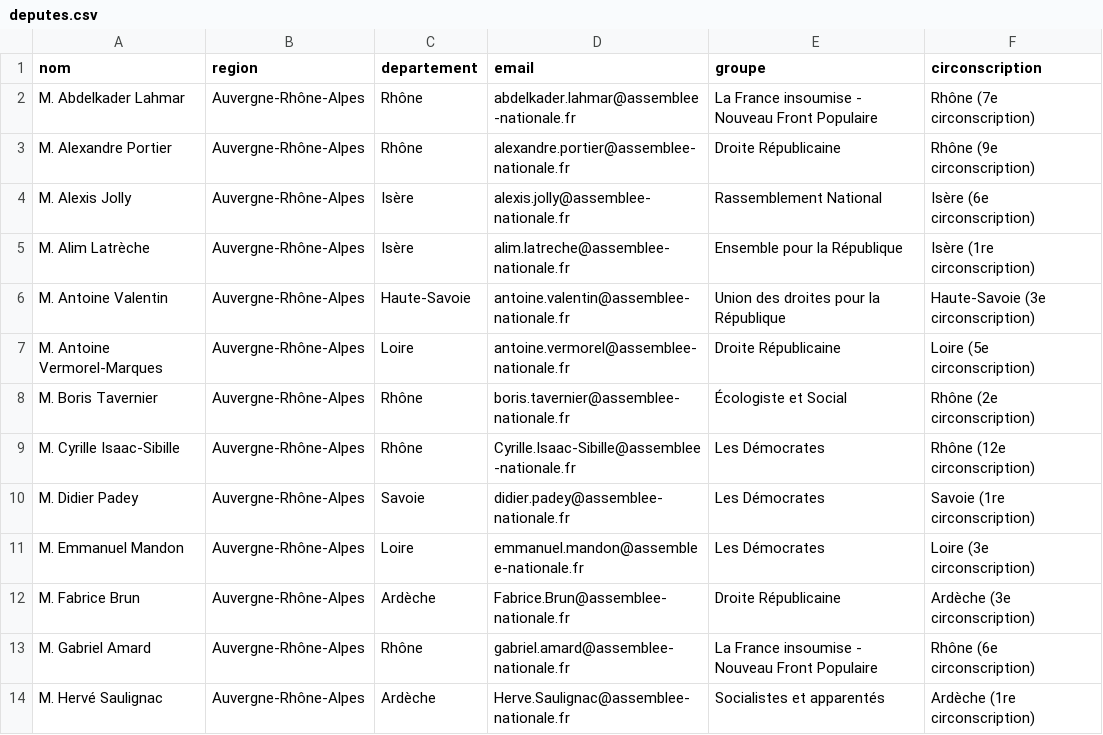
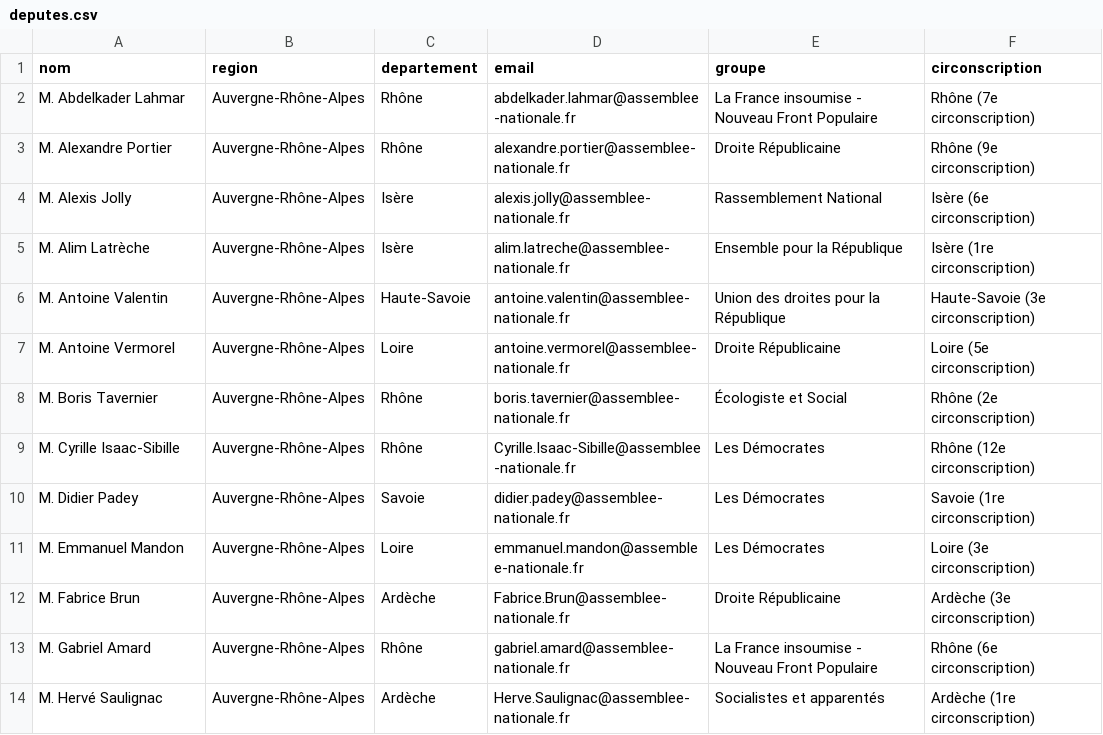
Before and after one commit to franckferman/Scraping-Deputes-France, a CSV file: docs/data/deputes.csv, drawn as a sheet; only a part is shown.

Commit message:
data: refresh députés (2026-09-07)

```diff
--- a/docs/data/deputes.csv
+++ b/docs/data/deputes.csv
@@ -6,3 +6,3 @@ M. Alim Latrèche,Auvergne-Rhône-Alpes,Isère,alim.latreche@assemblee-nationale
 M. Antoine Valentin,Auvergne-Rhône-Alpes,Haute-Savoie,antoine.valentin@assemblee-nationale.fr,Union des droites pour la République,Haute-Savoie (3e circonscription)
-M. Antoine Vermorel-Marques,Auvergne-Rhône-Alpes,Loire,antoine.vermorel@assemblee-nationale.fr,Droite Républicaine,Loire (5e circonscription)
+M. Antoine Vermorel,Auvergne-Rhône-Alpes,Loire,antoine.vermorel@assemblee-nationale.fr,Droite Républicaine,Loire (5e circonscription)
 M. Boris Tavernier,Auvergne-Rhône-Alpes,Rhône,boris.tavernier@assemblee-nationale.fr,Écologiste et Social,Rhône (2e circonscription)
```
Also changed, not shown: 2 other files.
